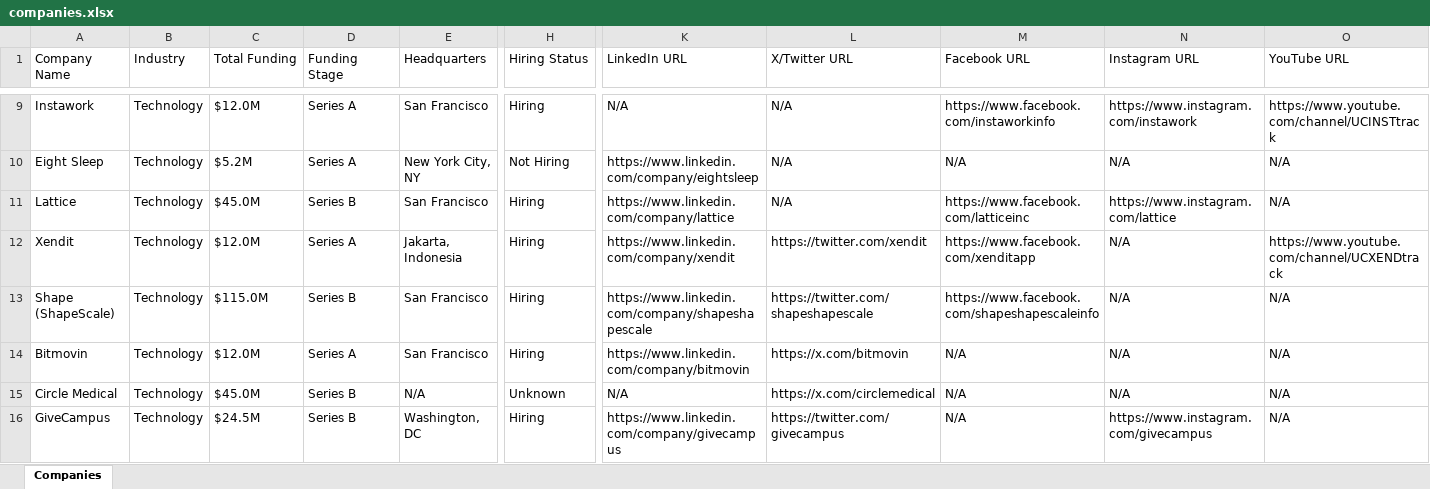
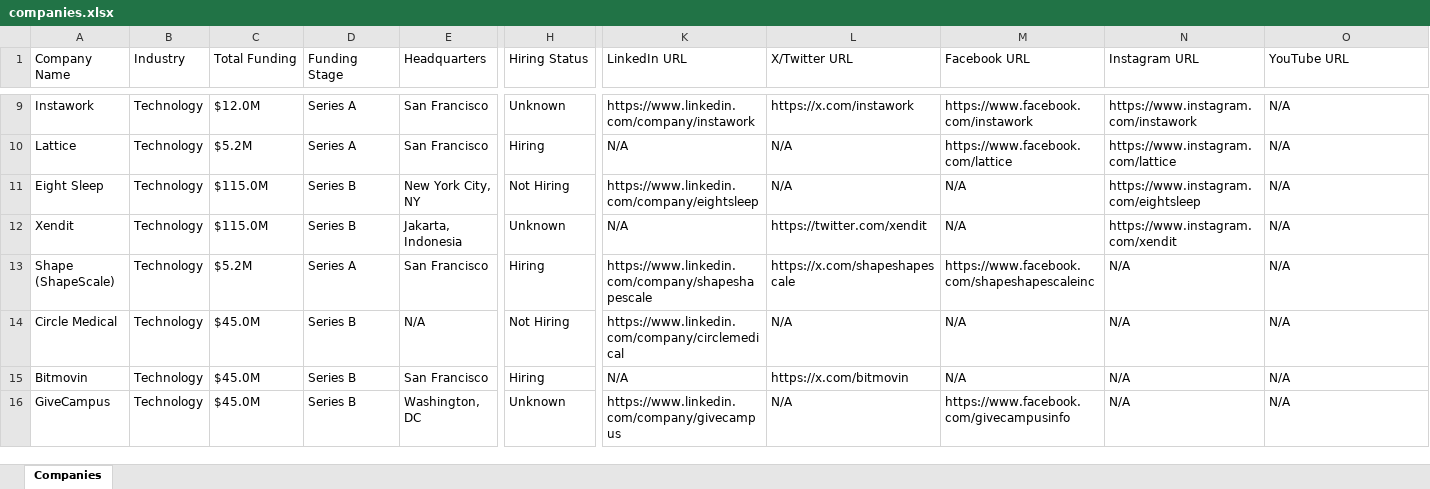
Before and after one commit to usergit535/talent_intelligence_project_2, an Excel workbook: output/companies.xlsx, sheet Companies, drawn as a sheet; only a part is shown, gaps mark what is left out; values as stored, in another font and other column widths than the file's, no cell formats; removed rows and columns are numbered as before the commit, all else as after; rows hold the shown columns only; the diff covers the shown part only; the diff names each change by its address in the sheet, - before the commit and + after, or states it on an @@ line.

```diff
--- a/output/companies.xlsx (sheet Companies)
+++ b/output/companies.xlsx (sheet Companies)
-H9 (Hiring Status): Hiring
+H9 (Hiring Status): Unknown
-K9 (LinkedIn URL): N/A
+K9 (LinkedIn URL): https://www.linkedin.com/company/instawork
-L9 (X/Twitter URL): N/A
+L9 (X/Twitter URL): https://x.com/instawork
-M9 (Facebook URL): https://www.facebook.com/instaworkinfo
+M9 (Facebook URL): https://www.facebook.com/instawork
-O9 (YouTube URL): https://www.youtube.com/channel/UCINSTtrack
+O9 (YouTube URL): N/A
-row 10: Eight Sleep | Technology | $5.2M | Series A | New York City, NY | Not Hiring | https://www.linkedin.com/company/eightsleep | N/A | N/A | N/A | N/A
-C10 (Total Funding): $45.0M
+C10 (Total Funding): $5.2M
-D10 (Funding Stage): Series B
+D10 (Funding Stage): Series A
-K10 (LinkedIn URL): https://www.linkedin.com/company/lattice
+K10 (LinkedIn URL): N/A
-M10 (Facebook URL): https://www.facebook.com/latticeinc
+M10 (Facebook URL): https://www.facebook.com/lattice
+row 11: Eight Sleep | Technology | $115.0M | Series B | New York City, NY | Not Hiring | https://www.linkedin.com/company/eightsleep | N/A | N/A | https://www.instagram.com/eightsleep | N/A
-C12 (Total Funding): $12.0M
+C12 (Total Funding): $115.0M
-D12 (Funding Stage): Series A
+D12 (Funding Stage): Series B
-H12 (Hiring Status): Hiring
+H12 (Hiring Status): Unknown
-K12 (LinkedIn URL): https://www.linkedin.com/company/xendit
+K12 (LinkedIn URL): N/A
-M12 (Facebook URL): https://www.facebook.com/xenditapp
+M12 (Facebook URL): N/A
-N12 (Instagram URL): N/A
+N12 (Instagram URL): https://www.instagram.com/xendit
-O12 (YouTube URL): https://www.youtube.com/channel/UCXENDtrack
+O12 (YouTube URL): N/A
-C13 (Total Funding): $115.0M
+C13 (Total Funding): $5.2M
-D13 (Funding Stage): Series B
+D13 (Funding Stage): Series A
-L13 (X/Twitter URL): https://twitter.com/shapeshapescale
+L13 (X/Twitter URL): https://x.com/shapeshapescale
-M13 (Facebook URL): https://www.facebook.com/shapeshapescaleinfo
+M13 (Facebook URL): https://www.facebook.com/shapeshapescaleinc
-row 14: Bitmovin | Technology | $12.0M | Series A | San Francisco | Hiring | https://www.linkedin.com/company/bitmovin | https://x.com/bitmovin | N/A | N/A | N/A
-H14 (Hiring Status): Unknown
+H14 (Hiring Status): Not Hiring
-K14 (LinkedIn URL): N/A
+K14 (LinkedIn URL): https://www.linkedin.com/company/circlemedical
-L14 (X/Twitter URL): https://x.com/circlemedical
+L14 (X/Twitter URL): N/A
+row 15: Bitmovin | Technology | $45.0M | Series B | San Francisco | Hiring | N/A | https://x.com/bitmovin | N/A | N/A | N/A
-C16 (Total Funding): $24.5M
+C16 (Total Funding): $45.0M
-H16 (Hiring Status): Hiring
+H16 (Hiring Status): Unknown
-L16 (X/Twitter URL): https://twitter.com/givecampus
+L16 (X/Twitter URL): N/A
-M16 (Facebook URL): N/A
+M16 (Facebook URL): https://www.facebook.com/givecampusinfo
-N16 (Instagram URL): https://www.instagram.com/givecampus
+N16 (Instagram URL): N/A
```
Also changed, not shown: 12 added rows, 12 removed rows and 371 edited cells elsewhere in this sheet, cell formats, 1 other file.
